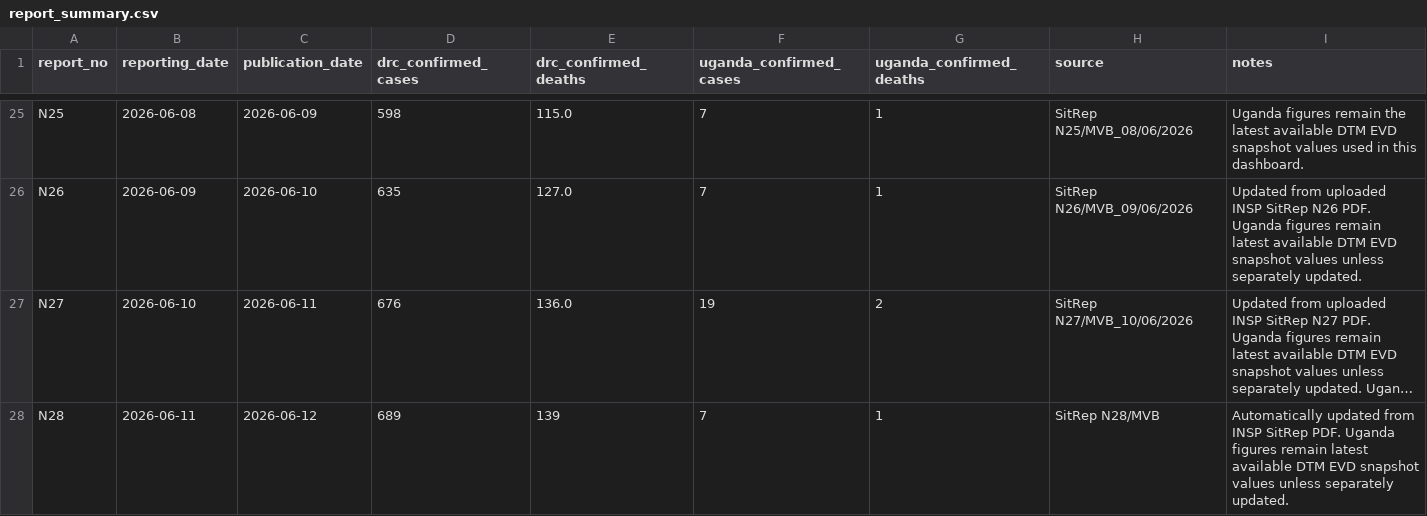
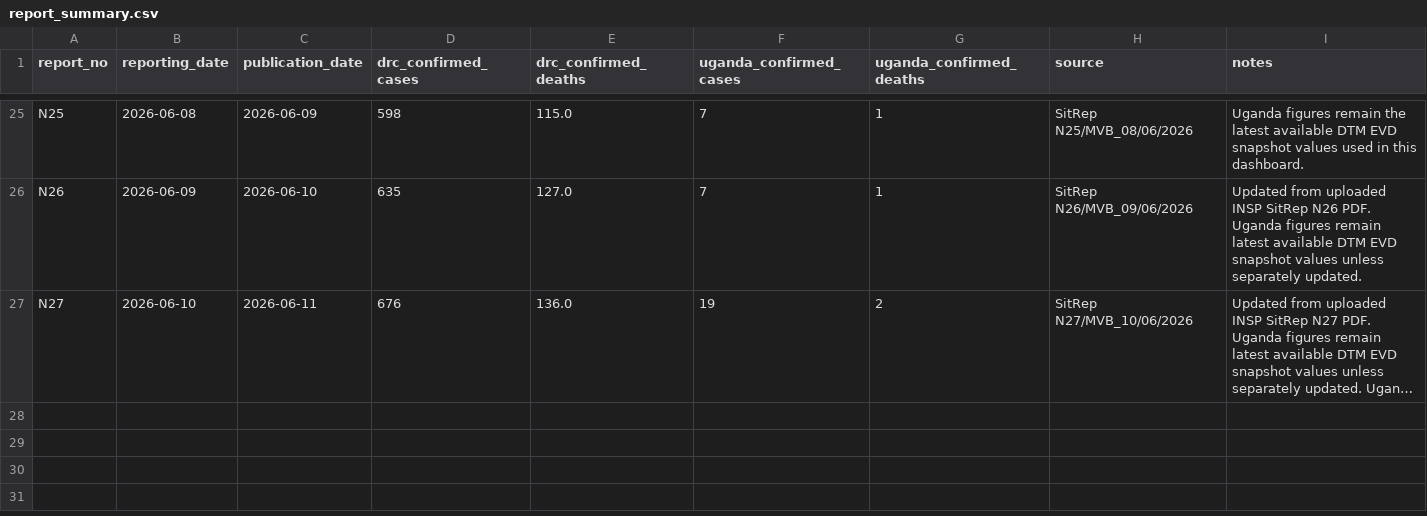
Before and after one commit to mosuzuki/drc_mobility, a CSV file: data/report_summary.csv, drawn as a sheet; only a part is shown, gaps mark what is left out; long unchanged cells end in …; the diff names each change by its address in the sheet, - before the commit and + after, or states it on an @@ line.

```diff
--- a/data/report_summary.csv
+++ b/data/report_summary.csv
-row 28: N28 | 2026-06-11 | 2026-06-12 | 689 | 139 | 7 | 1 | SitRep N28/MVB | Automatically updated from INSP SitRep PDF. Uganda figures remain latest available DTM EVD snapshot values unless separately updated.
```
Also changed, not shown: data/ai_sitrep_summary.csv, data/cases_unventilated.csv, 11 other files.
